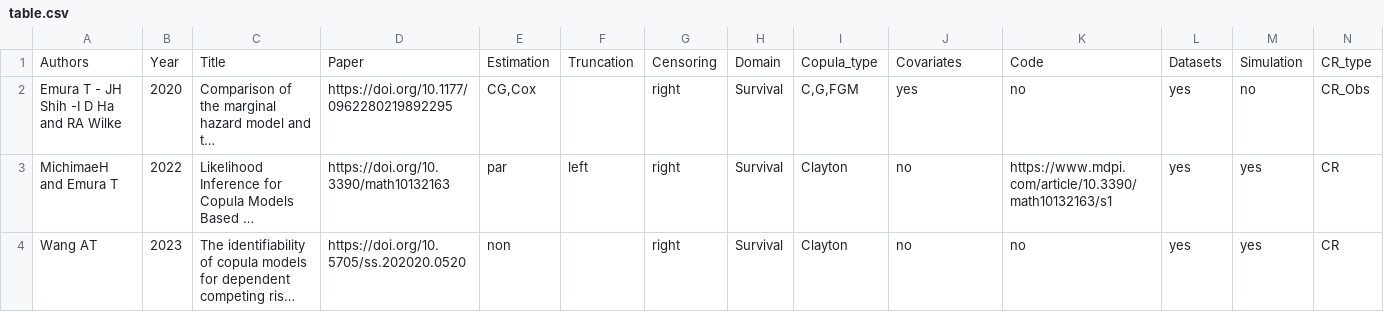
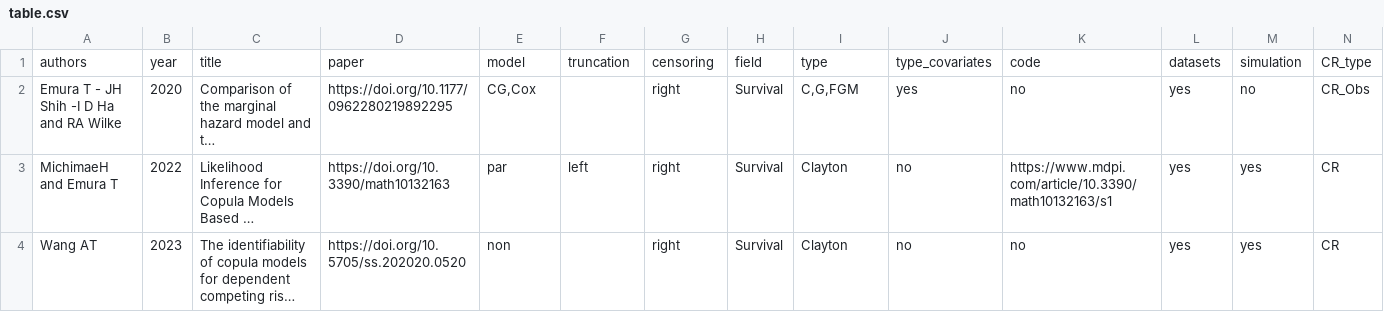
Before and after one commit to jmajakwara/Copula-CR, a CSV file: table.csv, drawn as a sheet; only a part is shown; long unchanged cells end in …; removed rows and columns are numbered as before the commit, all else as after; the diff names each change by its address in the sheet, - before the commit and + after, or states it on an @@ line.

Commit message:
Reverted back again

```diff
--- a/table.csv
+++ b/table.csv
-row 1: Authors | Year | Title | Paper | Estimation | Truncation | Censoring | Domain | Copula_type | Covariates | Code | Datasets | Simulation | CR_type
+row 1: authors | year | title | paper | model | truncation | censoring | field | type | type_covariates | code | datasets | simulation | CR_type
```
